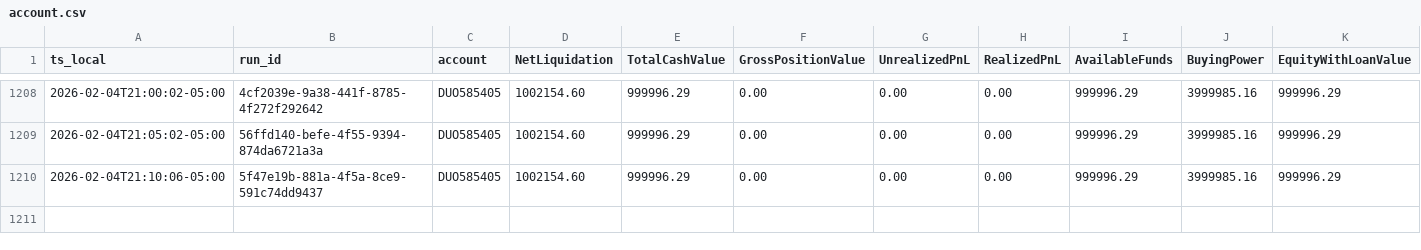
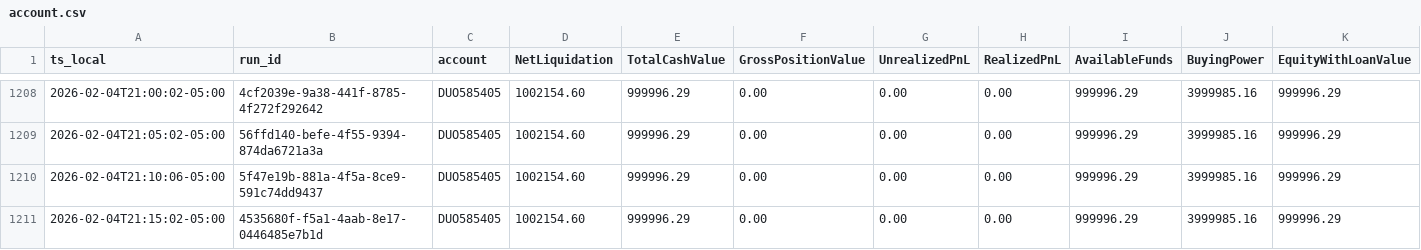
Before and after one commit to martinstabler-bit/IBKR_MeanReversion_Bot, a CSV file: analytics/logs/account.csv, drawn as a sheet; only a part is shown, gaps mark what is left out.

```diff
--- a/analytics/logs/account.csv
+++ b/analytics/logs/account.csv
@@ -1210 +1210,2 @@ ts_local,run_id,account,NetLiquidation,TotalCashValue,GrossPositionValue,Unreali
 2026-02-04T21:10:06-05:00,5f47e19b-881a-4f5a-8ce9-591c74dd9437,DUO585405,1002154.60,999996.29,0.00,0.00,0.00,999996.29,3999985.16,999996.29
+2026-02-04T21:15:02-05:00,4535680f-f5a1-4aab-8e17-0446485e7b1d,DUO585405,1002154.60,999996.29,0.00,0.00,0.00,999996.29,3999985.16,999996.29
```
Also changed, not shown: analytics/logs/runs.csv.
